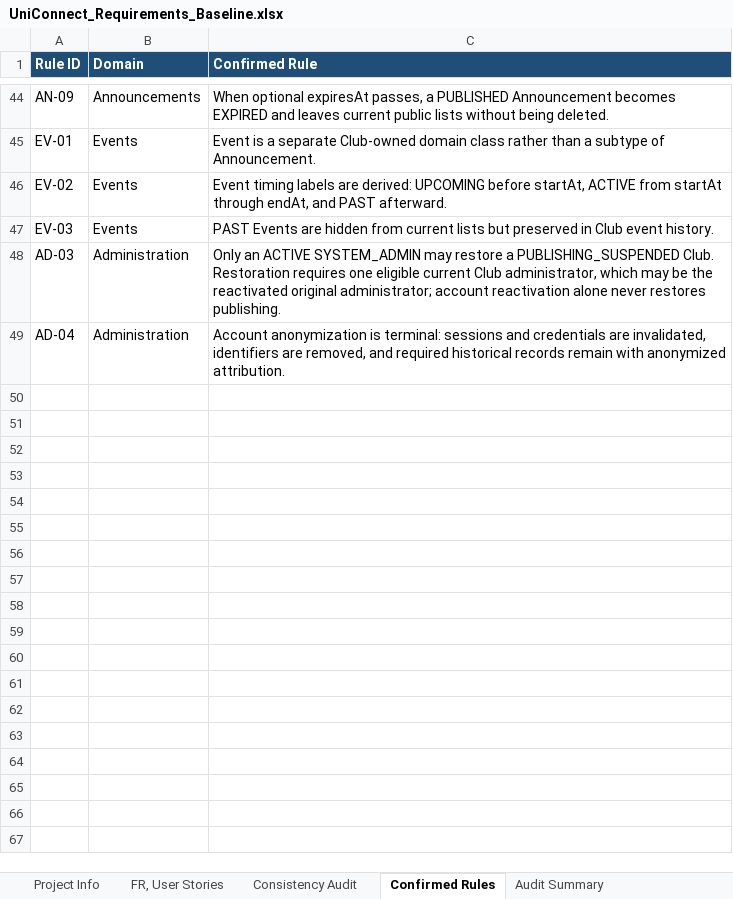
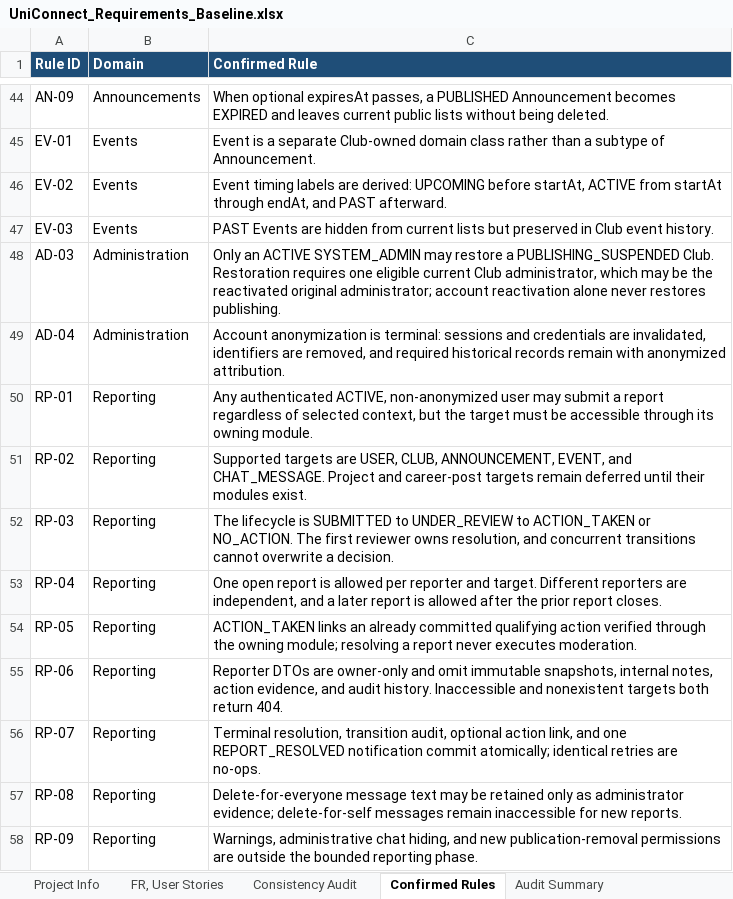
Before and after one commit to aymannondiny/SPL-II_UniConnect, an Excel workbook: docs/requirements/UniConnect_Requirements_Baseline.xlsx, sheet Confirmed Rules, drawn as a sheet; only a part is shown, gaps mark what is left out; values as stored, in another font and other column widths than the file's, no borders; table styles not drawn; the diff names each change by its address in the sheet, - before the commit and + after, or states it on an @@ line.

Commit message:
feat(reporting): implement content reports and review (#71) (#72)
* feat(reporting): add content reports and moderation review (#71)

* style(frontend): format notification page and tests

```diff
--- a/docs/requirements/UniConnect_Requirements_Baseline.xlsx (sheet Confirmed Rules)
+++ b/docs/requirements/UniConnect_Requirements_Baseline.xlsx (sheet Confirmed Rules)
+row 50: RP-01 | Reporting | Any authenticated ACTIVE, non-anonymized user may submit a report regardless of selected context, but the target must be accessible through its owning module.
+row 51: RP-02 | Reporting | Supported targets are USER, CLUB, ANNOUNCEMENT, EVENT, and CHAT_MESSAGE. Project and career-post targets remain deferred until their modules exist.
+row 52: RP-03 | Reporting | The lifecycle is SUBMITTED to UNDER_REVIEW to ACTION_TAKEN or NO_ACTION. The first reviewer owns resolution, and concurrent transitions cannot overwrite a decision.
+row 53: RP-04 | Reporting | One open report is allowed per reporter and target. Different reporters are independent, and a later report is allowed after the prior report closes.
+row 54: RP-05 | Reporting | ACTION_TAKEN links an already committed qualifying action verified through the owning module; resolving a report never executes moderation.
+row 55: RP-06 | Reporting | Reporter DTOs are owner-only and omit immutable snapshots, internal notes, action evidence, and audit history. Inaccessible and nonexistent targets both return 404.
+row 56: RP-07 | Reporting | Terminal resolution, transition audit, optional action link, and one REPORT_RESOLVED notification commit atomically; identical retries are no-ops.
+row 57: RP-08 | Reporting | Delete-for-everyone message text may be retained only as administrator evidence; delete-for-self messages remain inaccessible for new reports.
+row 58: RP-09 | Reporting | Warnings, administrative chat hiding, and new publication-removal permissions are outside the bounded reporting phase.
```
Also changed, not shown: sheet Implementation Scope, sheet FR, User Stories, sheet Audit Summary, sheet Consistency Audit, 56 other files.
